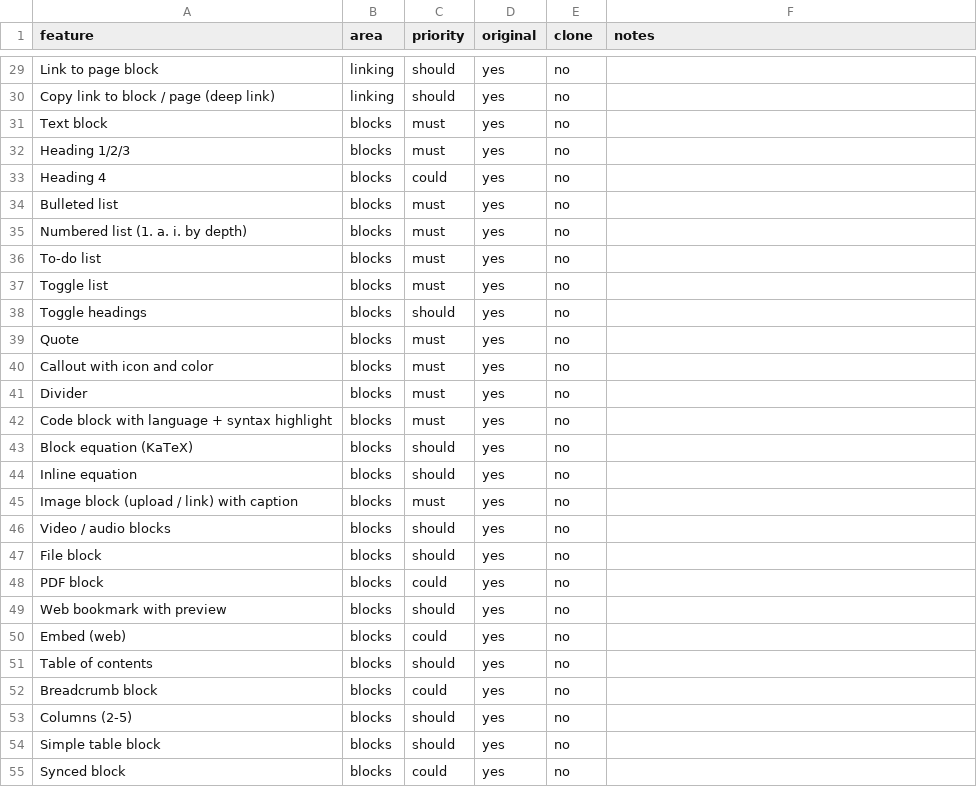
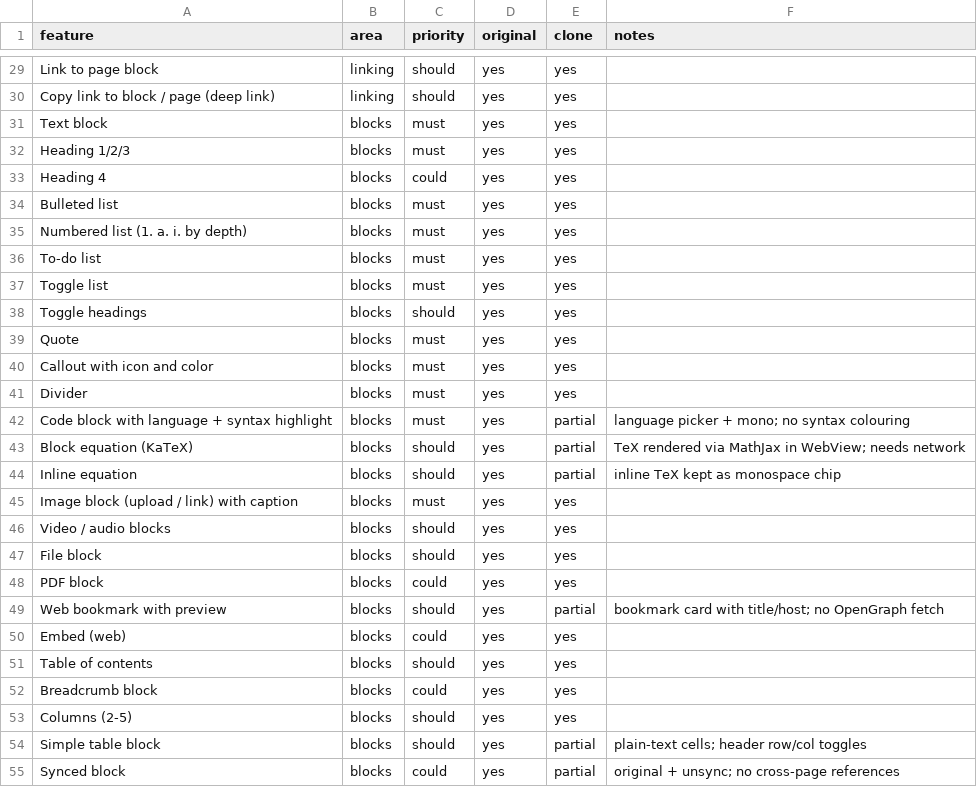
Before and after one commit to elija-7580/Based, a CSV file: replica/features.csv, drawn as a sheet; only a part is shown, gaps mark what is left out; the diff covers the shown part only; the diff names each change by its address in the sheet, - before the commit and + after, or states it on an @@ line.

```diff
--- a/replica/features.csv
+++ b/replica/features.csv
-E29:E41 (clone): no
+E29:E41 (clone): yes
-E42:E44 (clone): no
+E42:E44 (clone): partial
-F42 (notes): (empty)
+F42 (notes): language picker + mono; no syntax colouring
-F43 (notes): (empty)
+F43 (notes): TeX rendered via MathJax in WebView; needs network
-F44 (notes): (empty)
+F44 (notes): inline TeX kept as monospace chip
-E45:E48 (clone): no
+E45:E48 (clone): yes
-E49 (clone): no
+E49 (clone): partial
-F49 (notes): (empty)
+F49 (notes): bookmark card with title/host; no OpenGraph fetch
-E50:E53 (clone): no
+E50:E53 (clone): yes
-E54:E55 (clone): no
+E54:E55 (clone): partial
-F54 (notes): (empty)
+F54 (notes): plain-text cells; header row/col toggles
-F55 (notes): (empty)
+F55 (notes): original + unsync; no cross-page references
```
Also changed, not shown: 127 edited cells elsewhere in this file, 3 other files.
